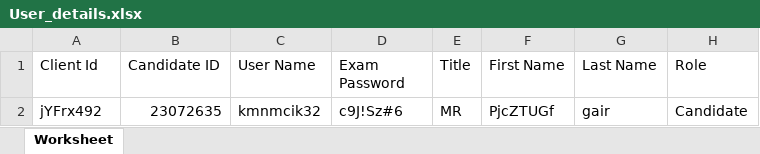
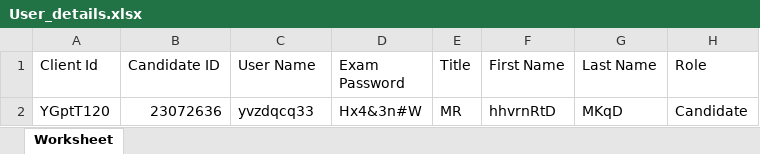
Before and after one commit to RaghuCPatel/Elumina, an Excel workbook: download/User_details.xlsx, sheet Worksheet, drawn as a sheet; values as stored, in another font and other column widths than the file's, no borders; removed rows and columns are numbered as before the commit, all else as after; the diff names each change by its address in the sheet, - before the commit and + after, or states it on an @@ line.

```diff
--- a/download/User_details.xlsx (sheet Worksheet)
+++ b/download/User_details.xlsx (sheet Worksheet)
-row 2: jYFrx492 | 23072635 | kmnmcik32 | c9J!Sz#6 | MR | PjcZTUGf | gair | Candidate
+row 2: YGptT120 | 23072636 | yvzdqcq33 | Hx4&3n#W | MR | hhvrnRtD | MKqD | Candidate
```
Also changed, not shown: 5 other files.
